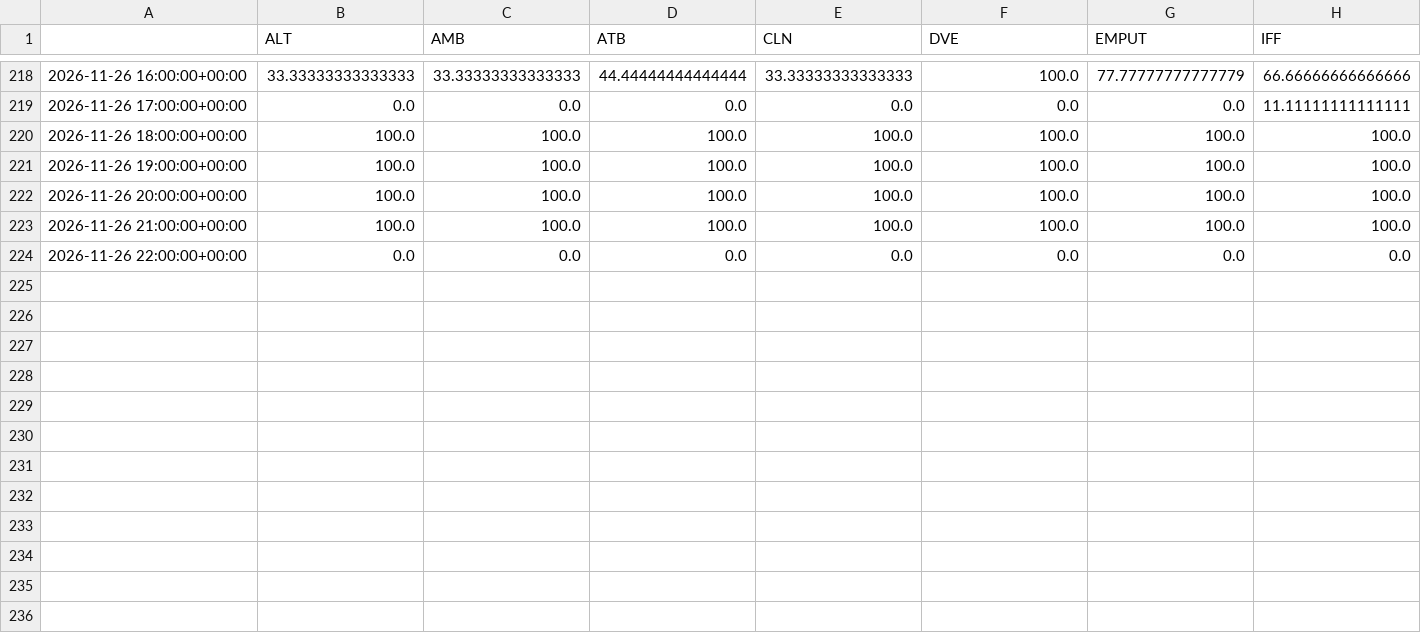
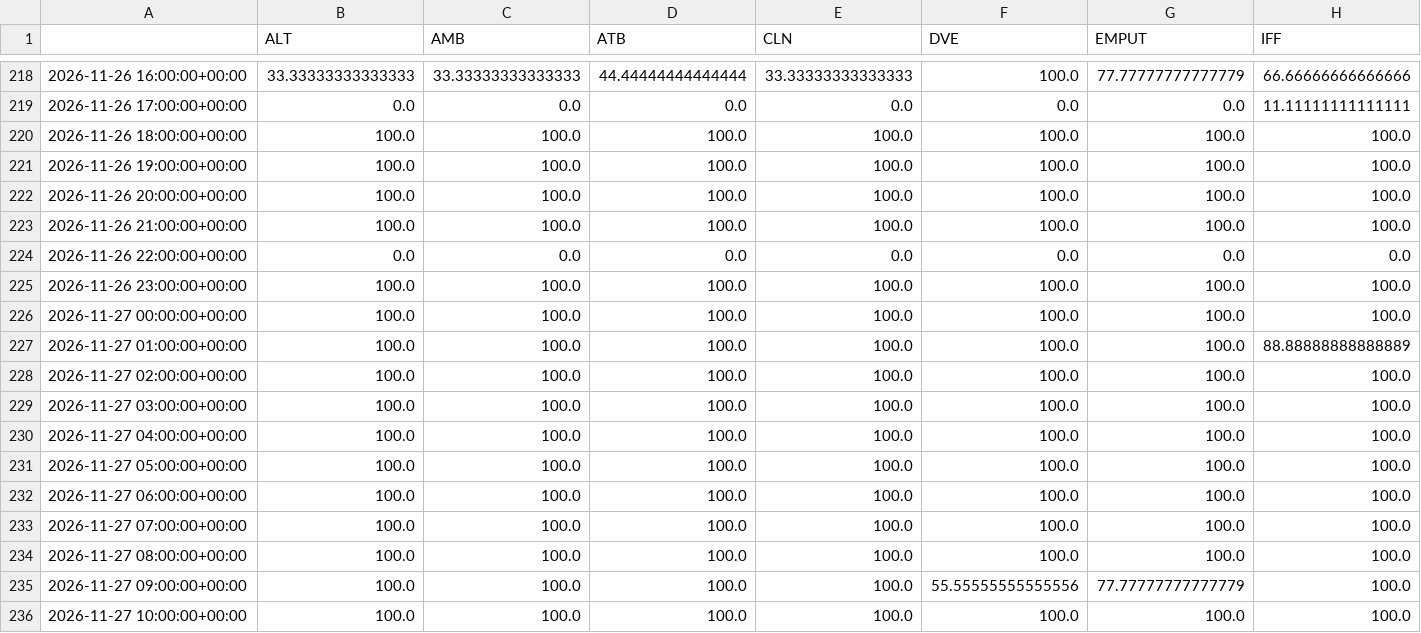
Before and after one commit to jmstrnthl/AvyWeatherReport, a CSV file: data/goes_cloud.csv, drawn as a sheet; only a part is shown, gaps mark what is left out; rows hold the shown columns only; the diff names each change by its address in the sheet, - before the commit and + after, or states it on an @@ line.

```diff
--- a/data/goes_cloud.csv
+++ b/data/goes_cloud.csv
+row 225: 2026-11-26 23:00:00+00:00 | 100.0 | 100.0 | 100.0 | 100.0 | 100.0 | 100.0 | 100.0
+row 226: 2026-11-27 00:00:00+00:00 | 100.0 | 100.0 | 100.0 | 100.0 | 100.0 | 100.0 | 100.0
+row 227: 2026-11-27 01:00:00+00:00 | 100.0 | 100.0 | 100.0 | 100.0 | 100.0 | 100.0 | 88.88888888888889
+row 228: 2026-11-27 02:00:00+00:00 | 100.0 | 100.0 | 100.0 | 100.0 | 100.0 | 100.0 | 100.0
+row 229: 2026-11-27 03:00:00+00:00 | 100.0 | 100.0 | 100.0 | 100.0 | 100.0 | 100.0 | 100.0
+row 230: 2026-11-27 04:00:00+00:00 | 100.0 | 100.0 | 100.0 | 100.0 | 100.0 | 100.0 | 100.0
+row 231: 2026-11-27 05:00:00+00:00 | 100.0 | 100.0 | 100.0 | 100.0 | 100.0 | 100.0 | 100.0
+row 232: 2026-11-27 06:00:00+00:00 | 100.0 | 100.0 | 100.0 | 100.0 | 100.0 | 100.0 | 100.0
+row 233: 2026-11-27 07:00:00+00:00 | 100.0 | 100.0 | 100.0 | 100.0 | 100.0 | 100.0 | 100.0
+row 234: 2026-11-27 08:00:00+00:00 | 100.0 | 100.0 | 100.0 | 100.0 | 100.0 | 100.0 | 100.0
+row 235: 2026-11-27 09:00:00+00:00 | 100.0 | 100.0 | 100.0 | 100.0 | 55.55555555555556 | 77.77777777777779 | 100.0
+row 236: 2026-11-27 10:00:00+00:00 | 100.0 | 100.0 | 100.0 | 100.0 | 100.0 | 100.0 | 100.0
```
Also changed, not shown: data/obs_ALT.csv, data/obs_AMB.csv, 8 other files.
